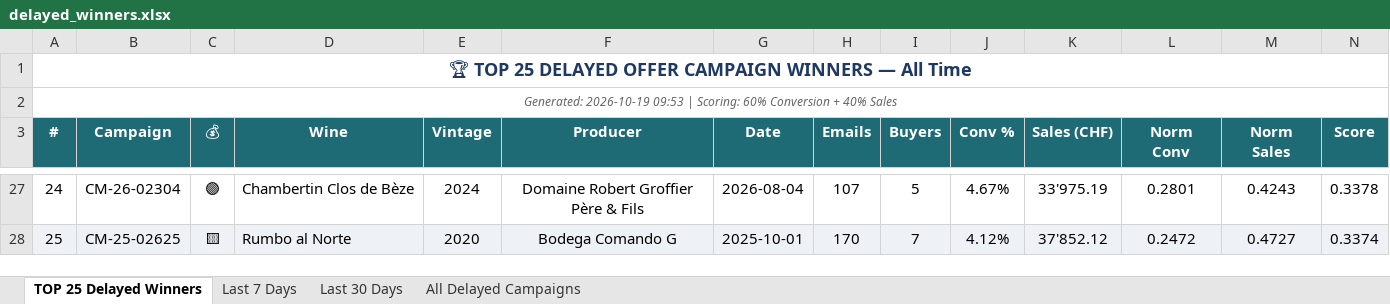
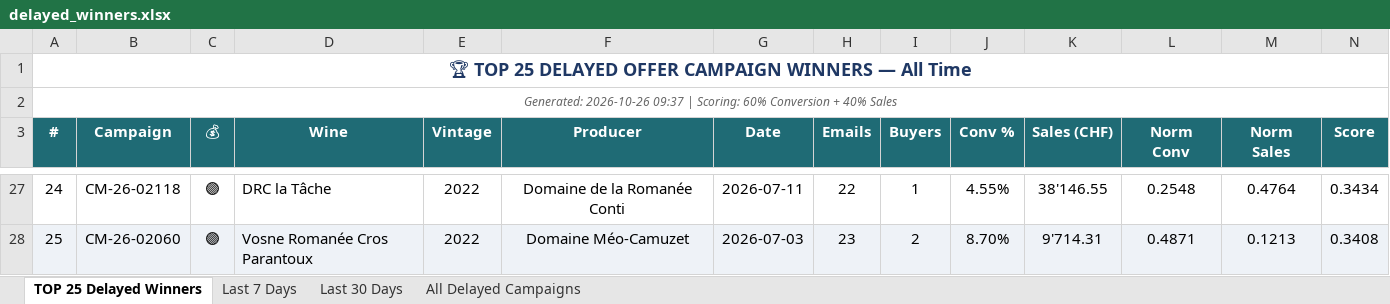
Before and after one commit to Antagata/U_links_pages, an Excel workbook: AVUwinnersCM/delayed_winners.xlsx, sheet TOP 25 Delayed Winners, drawn as a sheet; only a part is shown, gaps mark what is left out; values as stored, in another font and other column widths than the file's, no borders; the diff covers the shown part only; the diff names each change by its address in the sheet, - before the commit and + after, or states it on an @@ line.

```diff
--- a/AVUwinnersCM/delayed_winners.xlsx (sheet TOP 25 Delayed Winners)
+++ b/AVUwinnersCM/delayed_winners.xlsx (sheet TOP 25 Delayed Winners)
-A2 (#): Generated: 2026-10-19 09:53 | Scoring:…
+A2 (#): Generated: 2026-10-26 09:37 | Scoring:…
-B27 (Campaign): CM-26-02304
+B27 (Campaign): CM-26-02118
-D27 (Wine): Chambertin Clos de Bèze
+D27 (Wine): DRC la Tâche
-E27 (Vintage): 2024
+E27 (Vintage): 2022
-F27 (Producer): Domaine Robert Groffier Père & Fils
+F27 (Producer): Domaine de la Romanée Conti
-G27 (Date): 2026-08-04
+G27 (Date): 2026-07-11
-H27 (Emails): 107
+H27 (Emails): 22
-I27 (Buyers): 5
+I27 (Buyers): 1
-J27 (Conv %): 4.67%
+J27 (Conv %): 4.55%
-K27 (Sales (CHF)): 33'975.19
+K27 (Sales (CHF)): 38'146.55
-L27 (Norm Conv): 0.2801
+L27 (Norm Conv): 0.2548
-M27 (Norm Sales): 0.4243
+M27 (Norm Sales): 0.4764
-N27 (Score): 0.3378
+N27 (Score): 0.3434
-B28 (Campaign): CM-25-02625
+B28 (Campaign): CM-26-02060
-C28 (💰): 🟨
+C28 (💰): 🟣
-D28 (Wine): Rumbo al Norte
+D28 (Wine): Vosne Romanée Cros Parantoux
-E28 (Vintage): 2020
+E28 (Vintage): 2022
-F28 (Producer): Bodega Comando G
+F28 (Producer): Domaine Méo-Camuzet
-G28 (Date): 2025-10-01
+G28 (Date): 2026-07-03
-H28 (Emails): 170
+H28 (Emails): 23
-I28 (Buyers): 7
+I28 (Buyers): 2
-J28 (Conv %): 4.12%
+J28 (Conv %): 8.70%
-K28 (Sales (CHF)): 37'852.12
+K28 (Sales (CHF)): 9'714.31
-L28 (Norm Conv): 0.2472
+L28 (Norm Conv): 0.4871
-M28 (Norm Sales): 0.4727
+M28 (Norm Sales): 0.1213
-N28 (Score): 0.3374
+N28 (Score): 0.3408
```
Also changed, not shown: 4 added rows, 4 removed rows, 70 edited cells and cell formats elsewhere in this sheet, sheet All Delayed Campaigns, sheet Last 30 Days, sheet Last 7 Days, AVUwinnersCM/winners_report.xlsx, 10 other files.
